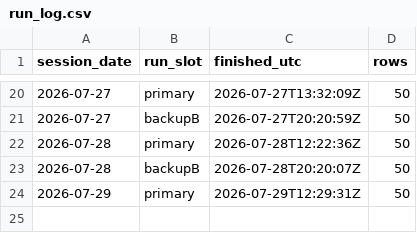
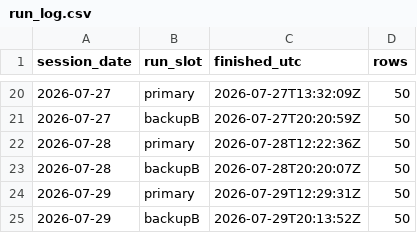
Before and after one commit to freshshine1/twse-dashboard, a CSV file: processed/run_log.csv, drawn as a sheet; only a part is shown, gaps mark what is left out.

```diff
--- a/processed/run_log.csv
+++ b/processed/run_log.csv
@@ -24 +24,2 @@ session_date,run_slot,finished_utc,rows
 2026-07-29,primary,2026-07-29T12:29:31Z,50
+2026-07-29,backupB,2026-07-29T20:13:52Z,50
```
Also changed, not shown: 4 other files.
